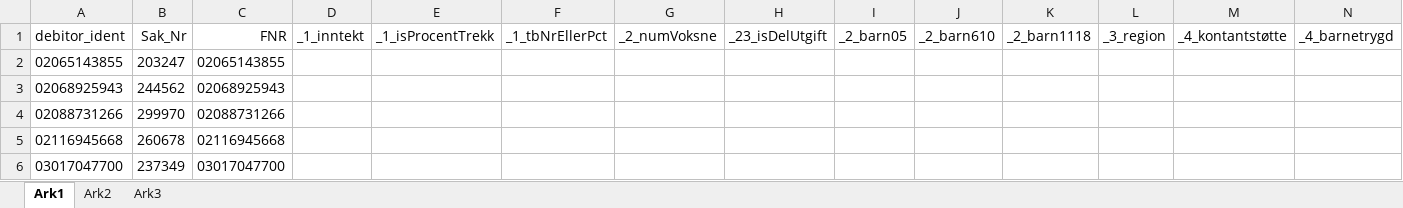
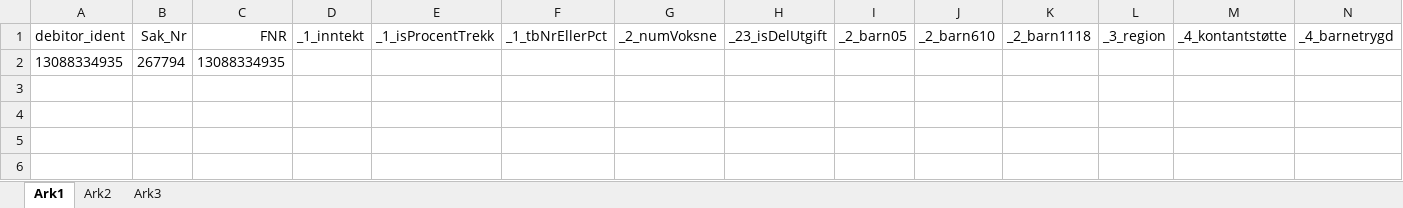
Before and after one commit to magarpr/UIPath-1, an Excel workbook: Vasklister/Excel/vaskeliste_v1.0.xlsx, sheet Ark1, drawn as a sheet; only a part is shown; values as stored, in another font and other column widths than the file's, no borders; removed rows and columns are numbered as before the commit, all else as after; rows hold the shown columns only; the diff names each change by its address in the sheet, - before the commit and + after, or states it on an @@ line.

```diff
--- a/Vasklister/Excel/vaskeliste_v1.0.xlsx (sheet Ark1)
+++ b/Vasklister/Excel/vaskeliste_v1.0.xlsx (sheet Ark1)
-row 2: 02065143855 | 203247 | 02065143855
-row 3: 02068925943 | 244562 | 02068925943
-row 4: 02088731266 | 299970 | 02088731266
-row 5: 02116945668 | 260678 | 02116945668
-row 6: 03017047700 | 237349 | 03017047700
+row 2: 13088334935 | 267794 | 13088334935
```
Also changed, not shown: Vasklister/Excel/vaskeliste_saknr.xlsx, Vasklister/Excel/vaskeliste_v2.0.xlsx, 8 other files.
